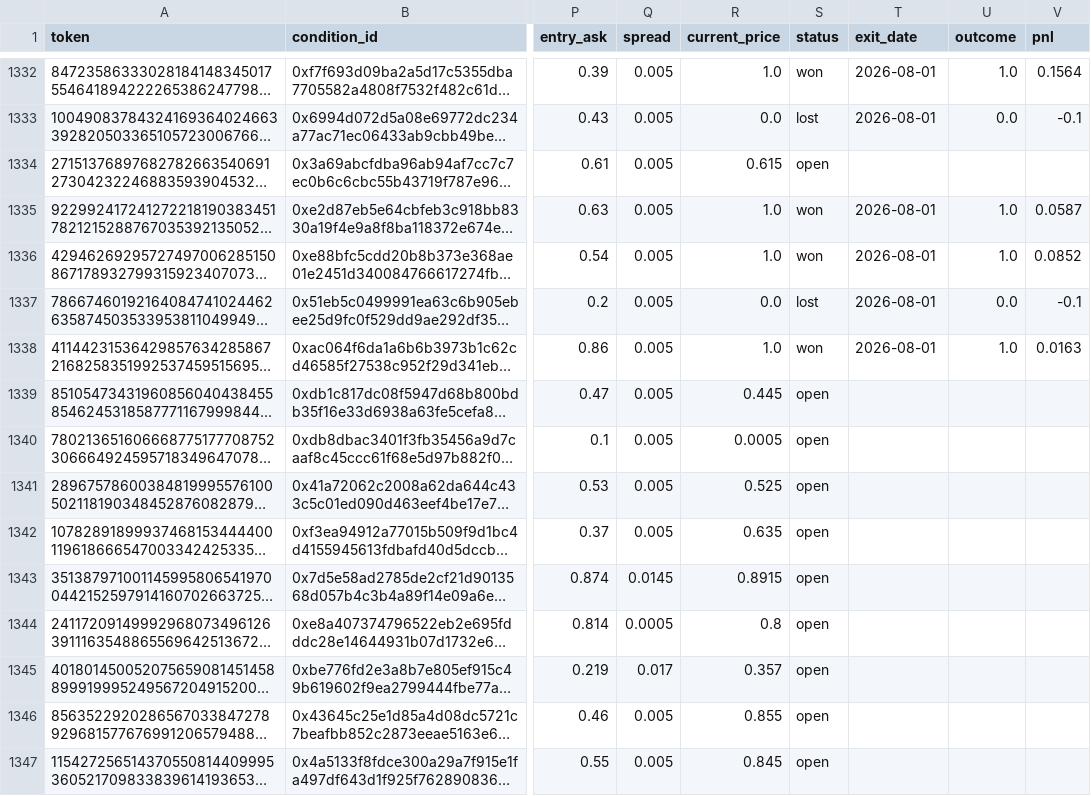
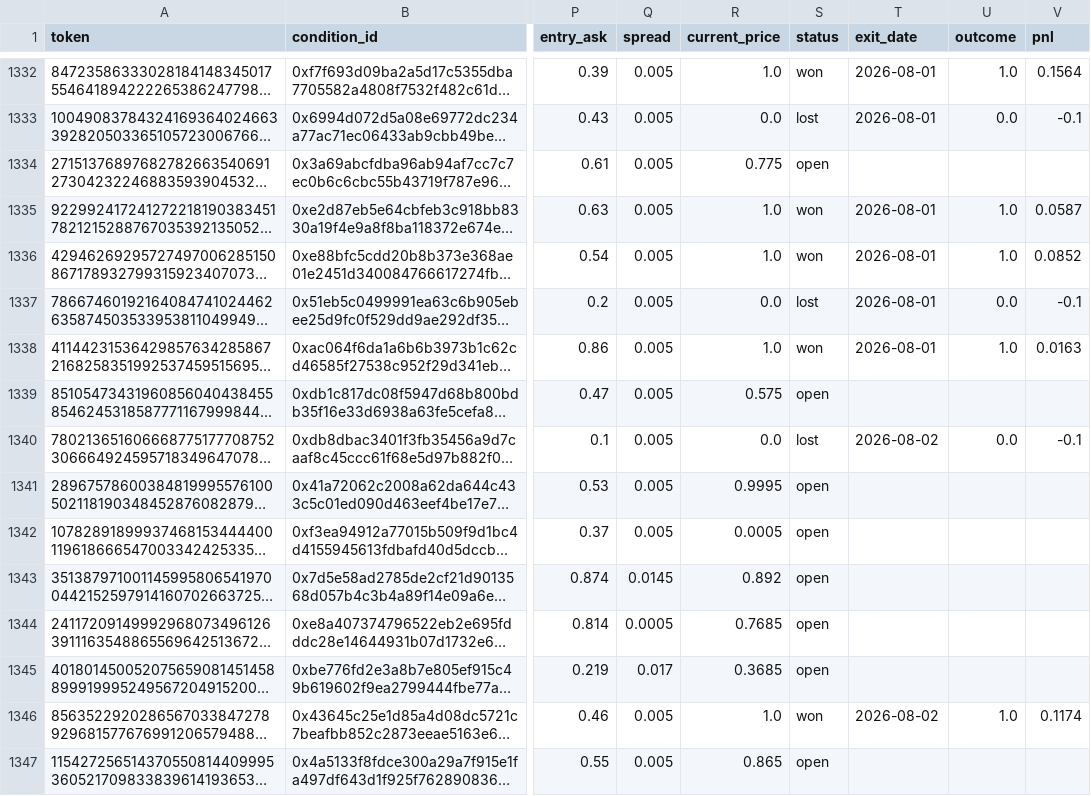
Before and after one commit to skanderbellil/Bayes-ically-Rich, a CSV file: data/paper_trade/smart_flow_indep_positions.csv, drawn as a sheet; only a part is shown, gaps mark what is left out; long unchanged cells end in …; the diff covers the shown part only; the diff names each change by its address in the sheet, - before the commit and + after, or states it on an @@ line.

Commit message:
paper-trade: update 2026-08-02_02:07

```diff
--- a/data/paper_trade/smart_flow_indep_positions.csv
+++ b/data/paper_trade/smart_flow_indep_positions.csv
-R1334 (current_price): 0.615
+R1334 (current_price): 0.775
-R1339 (current_price): 0.445
+R1339 (current_price): 0.575
-R1340 (current_price): 0.0005
+R1340 (current_price): 0.0
-S1340 (status): open
+S1340 (status): lost
-T1340 (exit_date): (empty)
+T1340 (exit_date): 2026-08-02
-U1340 (outcome): (empty)
+U1340 (outcome): 0.0
-V1340 (pnl): (empty)
+V1340 (pnl): -0.1
-R1341 (current_price): 0.525
+R1341 (current_price): 0.9995
-R1342 (current_price): 0.635
+R1342 (current_price): 0.0005
-R1343 (current_price): 0.8915
+R1343 (current_price): 0.892
-R1344 (current_price): 0.8
+R1344 (current_price): 0.7685
-R1345 (current_price): 0.357
+R1345 (current_price): 0.3685
-R1346 (current_price): 0.855
+R1346 (current_price): 1.0
-S1346 (status): open
+S1346 (status): won
-T1346 (exit_date): (empty)
+T1346 (exit_date): 2026-08-02
-U1346 (outcome): (empty)
+U1346 (outcome): 1.0
-V1346 (pnl): (empty)
+V1346 (pnl): 0.1174
-R1347 (current_price): 0.845
+R1347 (current_price): 0.865
```
Also changed, not shown: 2 added rows and 137 edited cells elsewhere in this file, data/paper_trade/dip_confirm_positions.csv, data/paper_trade/midprice_yes_20_40_positions.csv, 12 other files.
